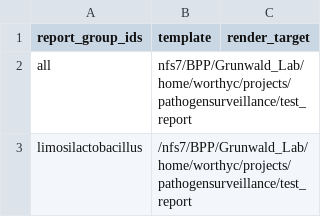
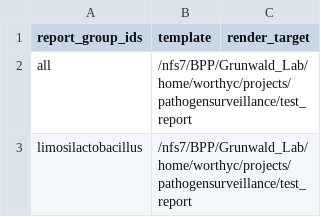
Before and after one commit to worthyc51/test-datasets, a CSV file: samplesheets/test_report_meta.csv, drawn as a sheet.

Commit message:
Fix path formatting in test_report_meta.csv

```diff
--- a/samplesheets/test_report_meta.csv
+++ b/samplesheets/test_report_meta.csv
@@ -1,3 +1,3 @@
 report_group_ids,template,render_target
-all,nfs7/BPP/Grunwald_Lab/home/worthyc/projects/pathogensurveillance/test_report,
+all,/nfs7/BPP/Grunwald_Lab/home/worthyc/projects/pathogensurveillance/test_report,
 limosilactobacillus,/nfs7/BPP/Grunwald_Lab/home/worthyc/projects/pathogensurveillance/test_report,
```
